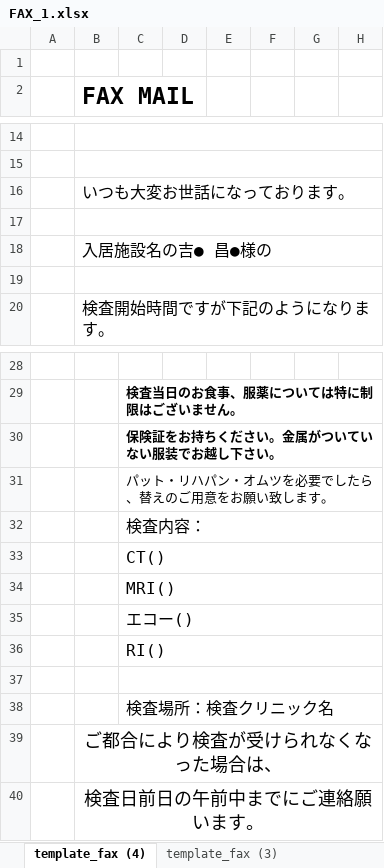
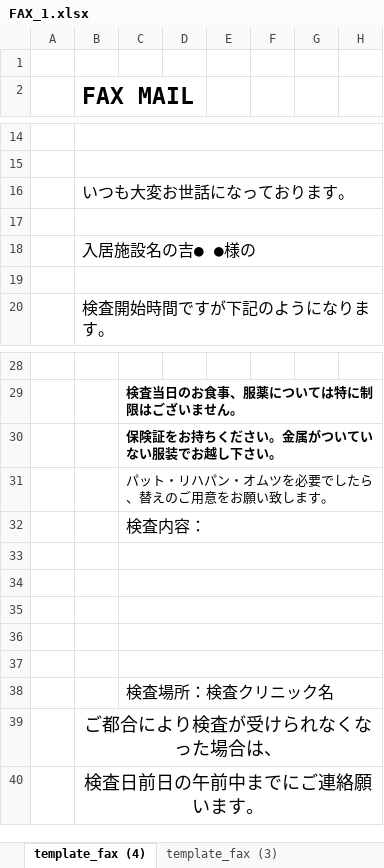
Before and after one commit to tellus21/ers, an Excel workbook: public/downloads/FAX_1.xlsx, sheet template_fax (4), drawn as a sheet; only a part is shown, gaps mark what is left out; values as stored, in another font and other column widths than the file's, no borders; the diff names each change by its address in the sheet, - before the commit and + after, or states it on an @@ line.

```diff
--- a/public/downloads/FAX_1.xlsx (sheet template_fax (4))
+++ b/public/downloads/FAX_1.xlsx (sheet template_fax (4))
-B18 (FAX MAIL): 入居施設名の吉● 昌●様の
+B18 (FAX MAIL): 入居施設名の吉● ●様の
-C33: CT()
+C33: (empty)
-C34: MRI()
+C34: (empty)
-C35: エコー()
+C35: (empty)
-C36: RI()
+C36: (empty)
```
Also changed, not shown: sheet template_fax (3), sheet template_fax (2), sheet template_fax, 1 other file.
